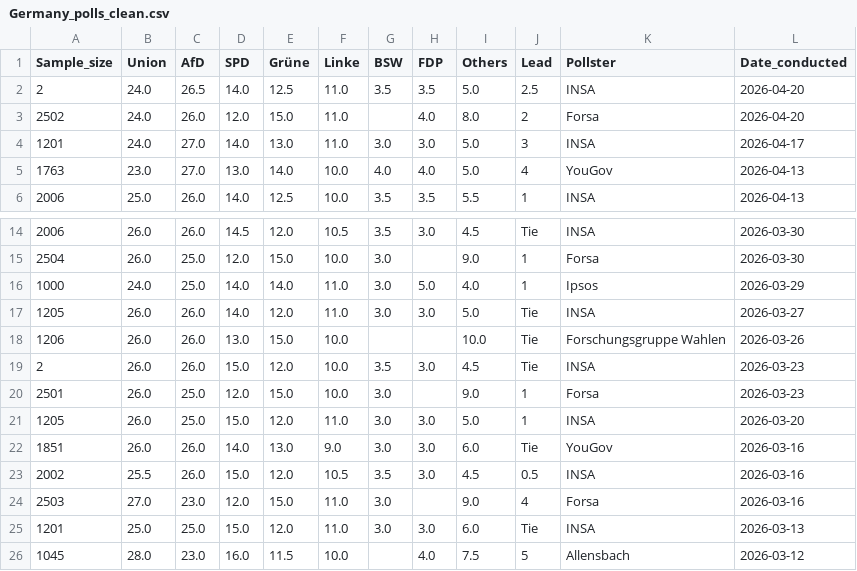
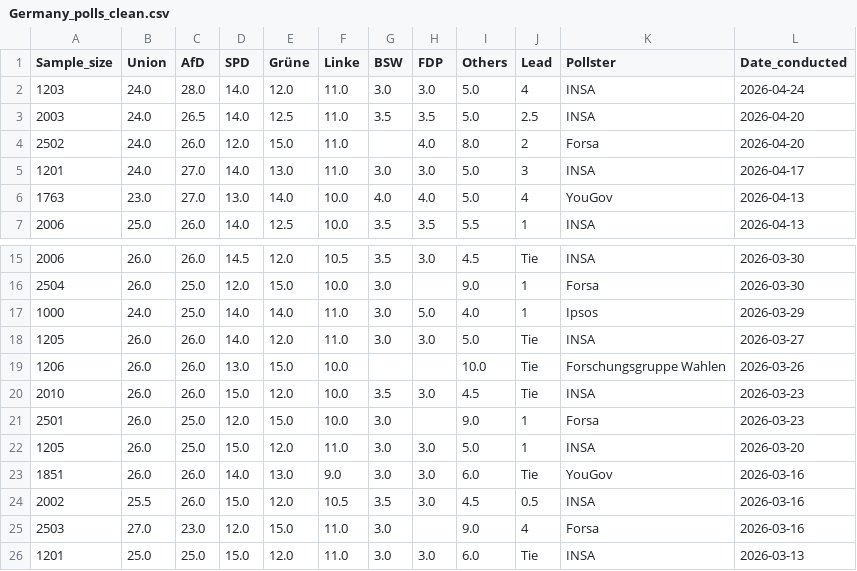
Before and after one commit to Andrevitali/PollsProject, a CSV file: Germany_polls_clean.csv, drawn as a sheet; only a part is shown, gaps mark what is left out; the shorter side is filled out with more unchanged rows.

```diff
--- a/Germany_polls_clean.csv
+++ b/Germany_polls_clean.csv
@@ -1,3 +1,4 @@
 Sample_size,Union,AfD,SPD,Grüne,Linke,BSW,FDP,Others,Lead,Pollster,Date_conducted
-2,24.0,26.5,14.0,12.5,11.0,3.5,3.5,5.0,2.5,INSA,2026-04-20
+1203,24.0,28.0,14.0,12.0,11.0,3.0,3.0,5.0,4,INSA,2026-04-24
+2003,24.0,26.5,14.0,12.5,11.0,3.5,3.5,5.0,2.5,INSA,2026-04-20
 2502,24.0,26.0,12.0,15.0,11.0,,4.0,8.0,2,Forsa,2026-04-20
@@ -18,3 +19,3 @@ Sample_size,Union,AfD,SPD,Grüne,Linke,BSW,FDP,Others,Lead,Pollster,Date_conduct
 1206,26.0,26.0,13.0,15.0,10.0,,,10.0,Tie,Forschungsgruppe Wahlen,2026-03-26
-2,26.0,26.0,15.0,12.0,10.0,3.5,3.0,4.5,Tie,INSA,2026-03-23
+2010,26.0,26.0,15.0,12.0,10.0,3.5,3.0,4.5,Tie,INSA,2026-03-23
 2501,26.0,25.0,12.0,15.0,10.0,3.0,,9.0,1,Forsa,2026-03-23
```
Also changed, not shown: Germany_national_polls_last5years_bs4.csv, UK_national_polls_last5years_bs4.csv, 2 other files.
